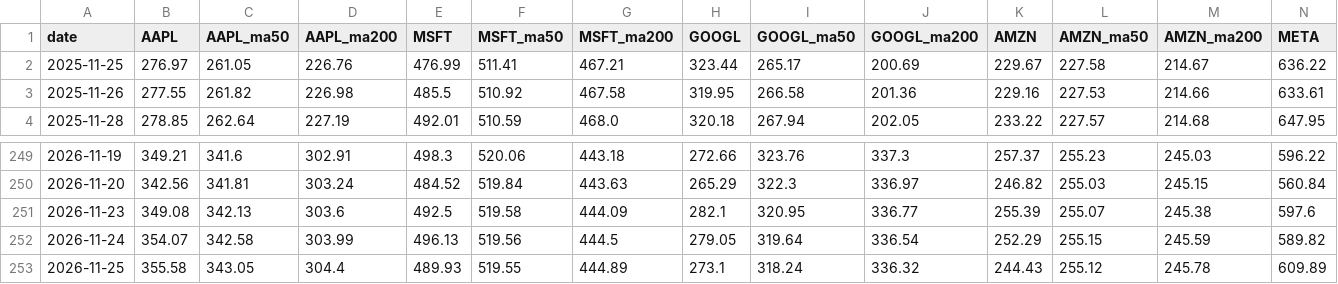
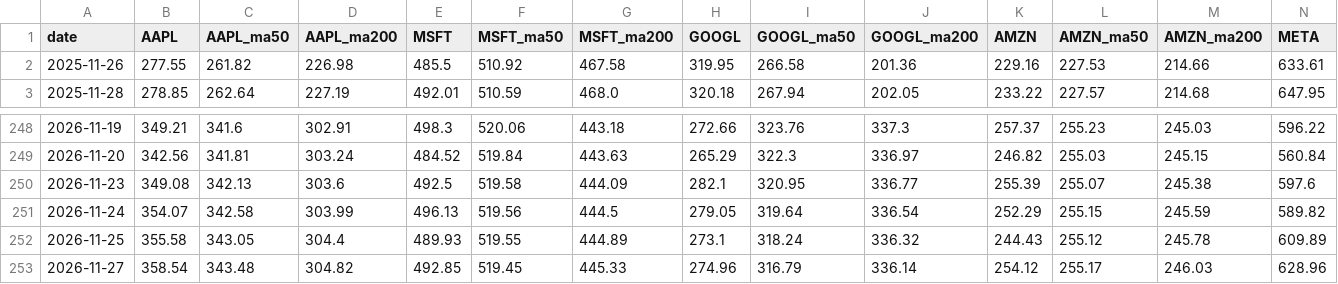
Before and after one commit to sehyunglee80-byte/study-octo26, a CSV file: stock-dashboard/out/history.csv, drawn as a sheet; only a part is shown, gaps mark what is left out; removed rows and columns are numbered as before the commit, all else as after; rows hold the shown columns only; the diff names each change by its address in the sheet, - before the commit and + after, or states it on an @@ line.

```diff
--- a/stock-dashboard/out/history.csv
+++ b/stock-dashboard/out/history.csv
-row 2: 2025-11-25 | 276.97 | 261.05 | 226.76 | 476.99 | 511.41 | 467.21 | 323.44 | 265.17 | 200.69 | 229.67 | 227.58 | 214.67 | 636.22
+row 253: 2026-11-27 | 358.54 | 343.48 | 304.82 | 492.85 | 519.45 | 445.33 | 274.96 | 316.79 | 336.14 | 254.12 | 255.17 | 246.03 | 628.96
```
Also changed, not shown: stock-dashboard/out/stocks.csv, 1 other file.
